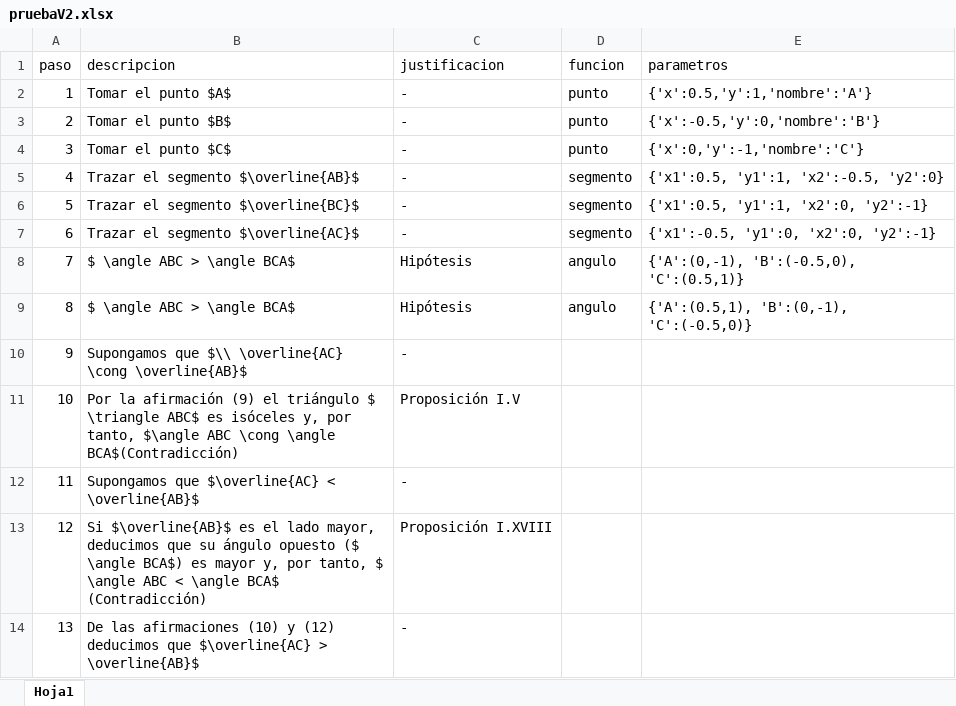
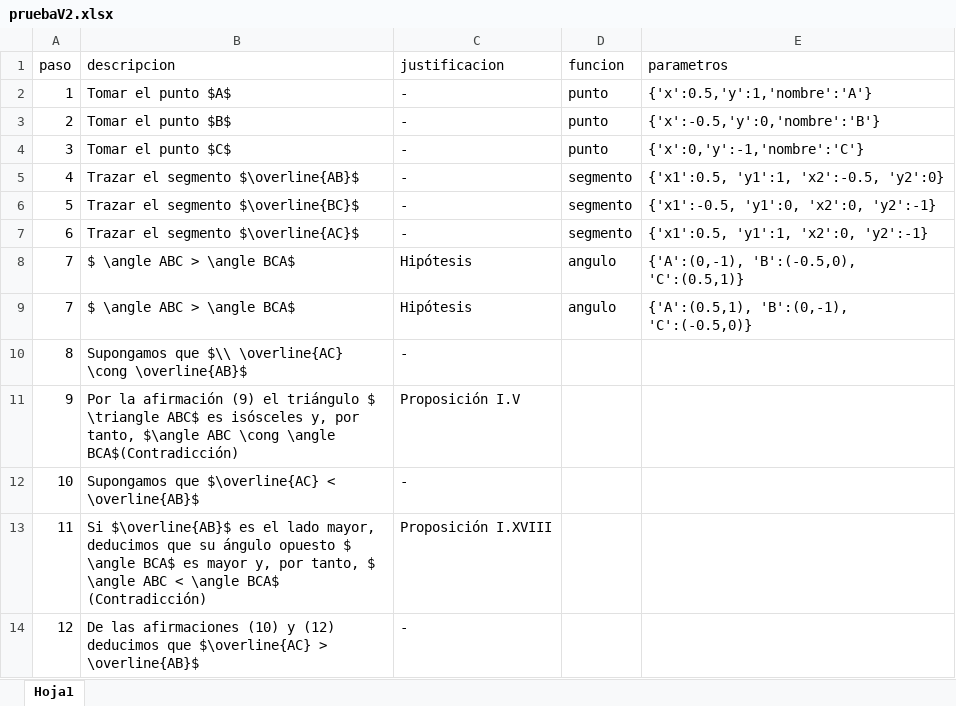
Before and after one commit to jpmcmoreno/Proposicion-19, an Excel workbook: pruebaV2.xlsx, sheet Hoja1, drawn as a sheet; values as stored, in another font and other column widths than the file's, no borders; the diff names each change by its address in the sheet, - before the commit and + after, or states it on an @@ line.

Commit message:
Add files via upload

```diff
--- a/pruebaV2.xlsx (sheet Hoja1)
+++ b/pruebaV2.xlsx (sheet Hoja1)
-E6 (parametros): {'x1':0.5, 'y1':1, 'x2':0, 'y2':-1}
+E6 (parametros): {'x1':-0.5, 'y1':0, 'x2':0, 'y2':-1}
-E7 (parametros): {'x1':-0.5, 'y1':0, 'x2':0, 'y2':-1}
+E7 (parametros): {'x1':0.5, 'y1':1, 'x2':0, 'y2':-1}
-A9 (paso): 8
+A9 (paso): 7
-A10 (paso): 9
+A10 (paso): 8
-A11 (paso): 10
+A11 (paso): 9
-B11 (descripcion): …ABC$ es isóceles y, por…
+B11 (descripcion): …ABC$ es isósceles y, por…
-A12 (paso): 11
+A12 (paso): 10
-A13 (paso): 12
+A13 (paso): 11
-B13 (descripcion): …ángulo opuesto ($ \angle BCA$) es mayor…
+B13 (descripcion): …ángulo opuesto $ \angle BCA$ es mayor…
-A14 (paso): 13
+A14 (paso): 12
```
